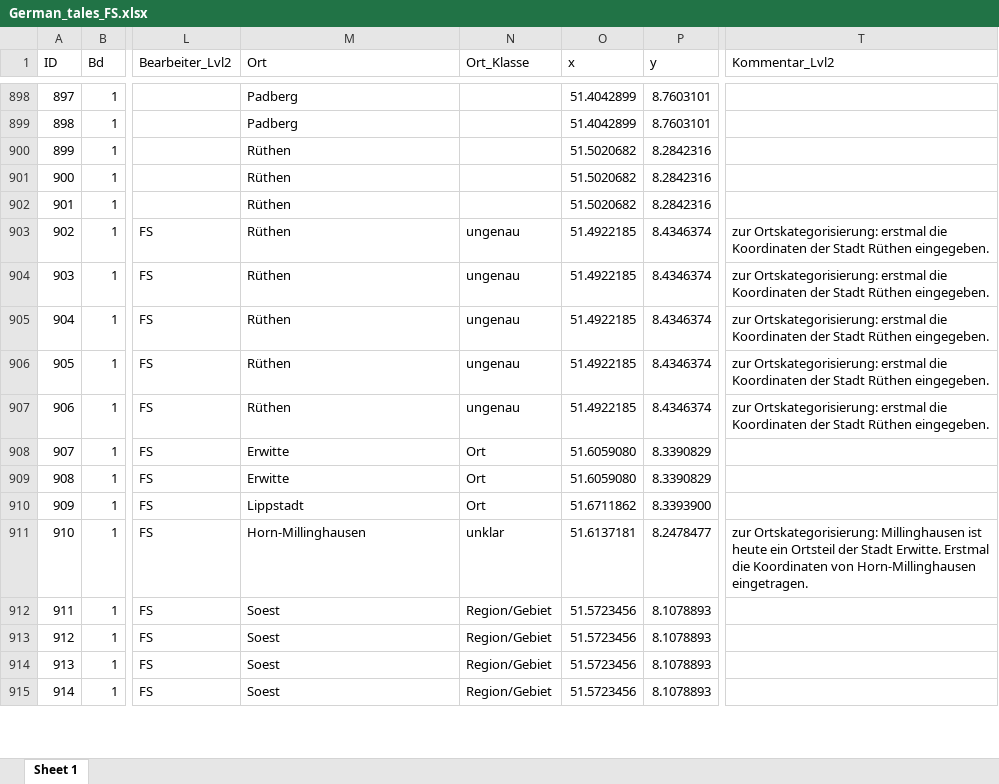
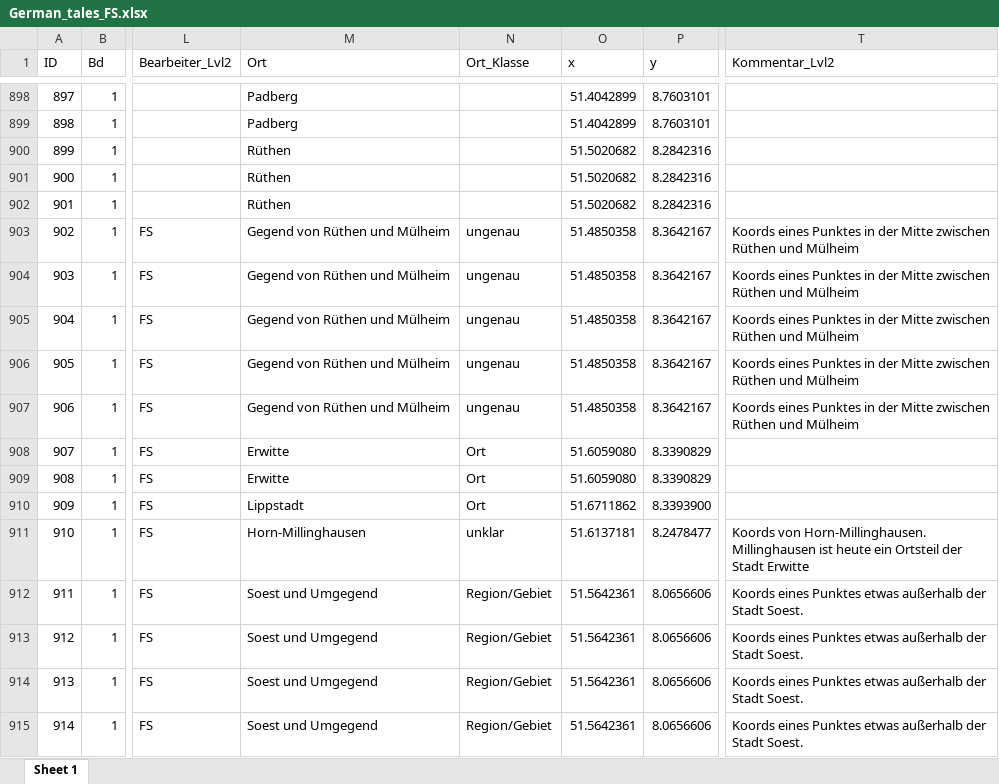
Before and after one commit to SchoenbergA/DWA, an Excel workbook: German_Tales/Data/German_tales_FS.xlsx, sheet Sheet 1, drawn as a sheet; only a part is shown, gaps mark what is left out; values as stored, in another font and other column widths than the file's, no cell formats; the diff covers the shown part only; the diff names each change by its address in the sheet, - before the commit and + after, or states it on an @@ line.

```diff
--- a/German_Tales/Data/German_tales_FS.xlsx (sheet Sheet 1)
+++ b/German_Tales/Data/German_tales_FS.xlsx (sheet Sheet 1)
-M903:M907 (Ort): Rüthen
+M903:M907 (Ort): Gegend von Rüthen und Mülheim
-O903:O907 (x): 51.4922185
+O903:O907 (x): 51.4850358
-P903:P907 (y): 8.4346374
+P903:P907 (y): 8.3642167
-T903:T907 (Kommentar_Lvl2): zur Ortskategorisierung: erstmal die Koordinaten der Stadt Rüthen eingegeben.
+T903:T907 (Kommentar_Lvl2): Koords eines Punktes in der Mitte zwischen Rüthen und Mülheim
-T911 (Kommentar_Lvl2): zur Ortskategorisierung: Millinghausen ist heute ein Ortsteil der Stadt Erwitte. Erstmal die Koordinaten von Horn-Millinghausen eingetragen.
+T911 (Kommentar_Lvl2): Koords von Horn-Millinghausen. Millinghausen ist heute ein Ortsteil der Stadt Erwitte
-M912:M915 (Ort): Soest
+M912:M915 (Ort): Soest und Umgegend
-O912:O915 (x): 51.5723456
+O912:O915 (x): 51.5642361
-P912:P915 (y): 8.1078893
+P912:P915 (y): 8.0656606
-T912:T915 (Kommentar_Lvl2): (empty)
+T912:T915 (Kommentar_Lvl2): Koords eines Punktes etwas außerhalb der Stadt Soest.
```
Also changed, not shown: 219 edited cells elsewhere in this sheet, cell formats, German_Tales/Data/Fehlende_Zeilen_FS.xlsx.
